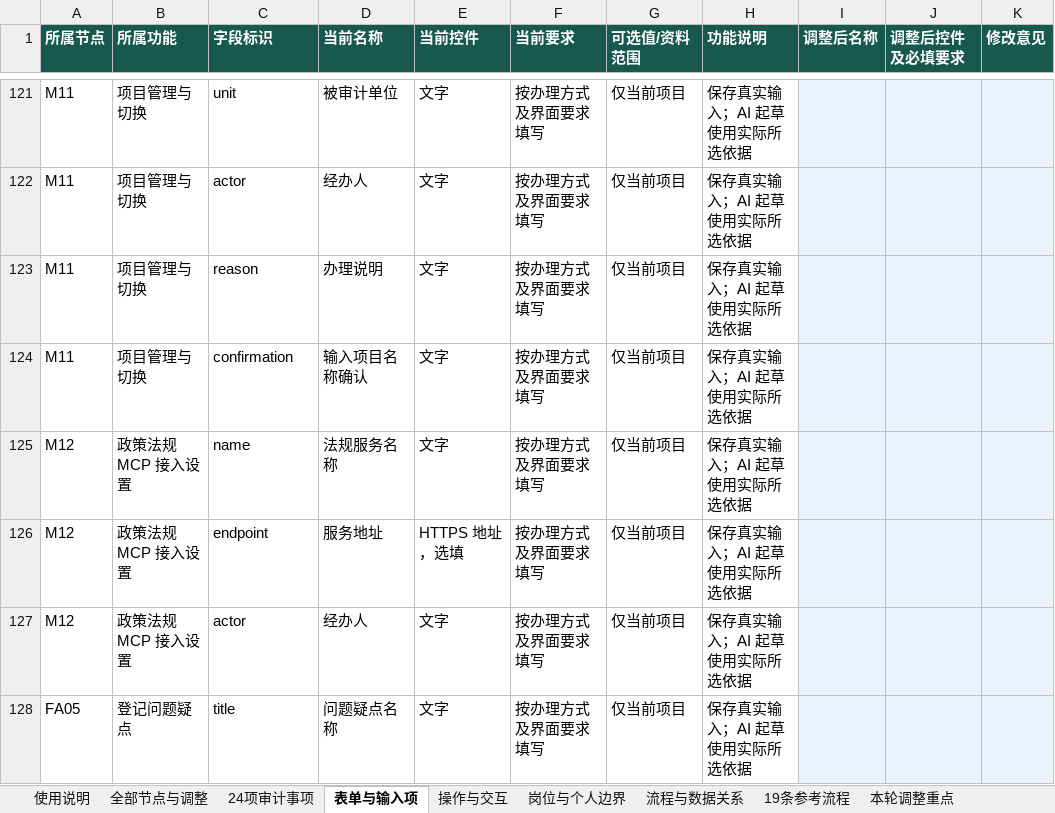
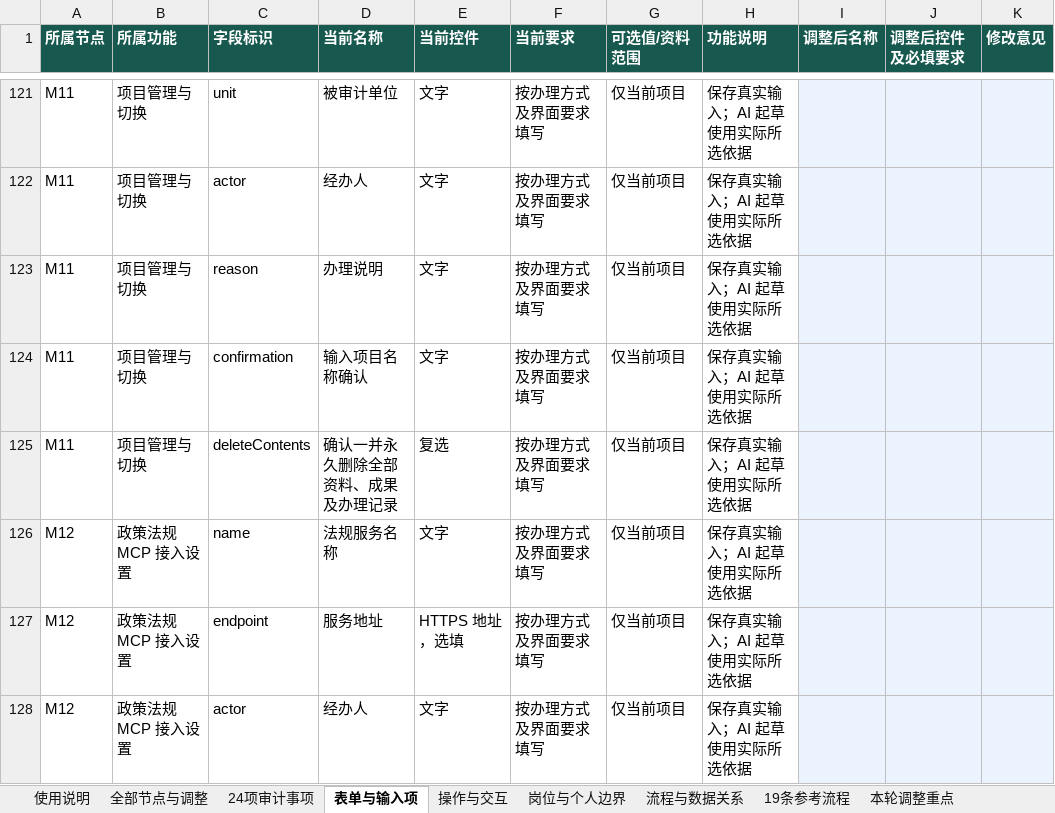
Before and after one commit to cnLuca0702/openAudit, an Excel workbook: docs/deliverables/工作台架构-V2/工作台功能清单与调整表-V2.xlsx, sheet 表单与输入项, drawn as a sheet; only a part is shown, gaps mark what is left out; the shorter side is filled out with more unchanged rows; values as stored, in another font and other column widths than the file's, no borders; the diff names each change by its address in the sheet, - before the commit and + after, or states it on an @@ line.

```diff
--- a/docs/deliverables/工作台架构-V2/工作台功能清单与调整表-V2.xlsx (sheet 表单与输入项)
+++ b/docs/deliverables/工作台架构-V2/工作台功能清单与调整表-V2.xlsx (sheet 表单与输入项)
+row 125: M11 | 项目管理与切换 | deleteContents | 确认一并永久删除全部资料、成果及办理记录 | 复选 | 按办理方式及界面要求填写 | 仅当前项目 | 保存真实输入；AI 起草使用实际所选依据
```
Also changed, not shown: sheet 操作与交互, sheet 全部节点与调整, sheet 使用说明, 6 other files.
